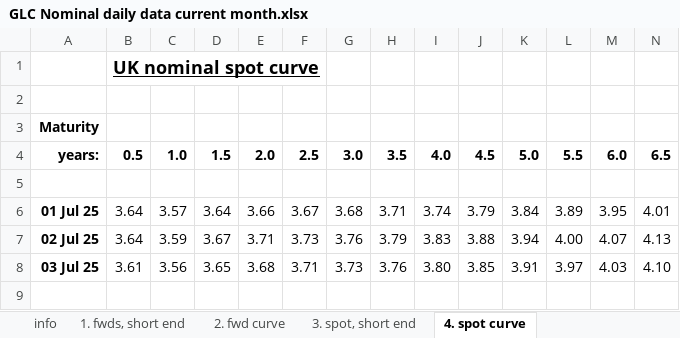
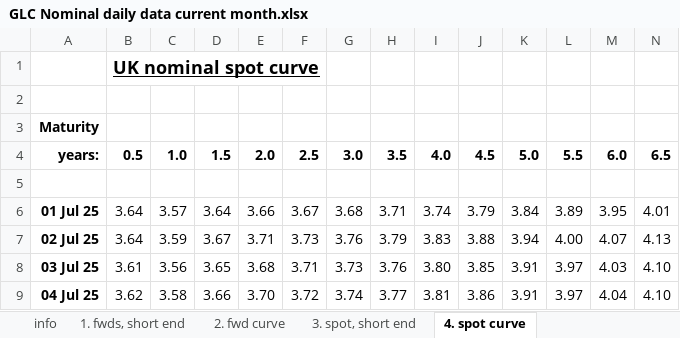
Before and after one commit to nathankelion/mortgage_calculator, an Excel workbook: data/GLC Nominal daily data current month.xlsx, sheet 4. spot curve, drawn as a sheet; only a part is shown; values as stored, in another font and other column widths than the file's, no borders; rows hold the shown columns only; the diff names each change by its address in the sheet, - before the commit and + after, or states it on an @@ line.

```diff
--- a/data/GLC Nominal daily data current month.xlsx (sheet 4. spot curve)
+++ b/data/GLC Nominal daily data current month.xlsx (sheet 4. spot curve)
+row 9: 04 Jul 25 | 3.62 | 3.58 | 3.66 | 3.70 | 3.72 | 3.74 | 3.77 | 3.81 | 3.86 | 3.91 | 3.97 | 4.04 | 4.10
```
Also changed, not shown: sheet 2. fwd curve, sheet 1. fwds, short end, sheet 3. spot, short end.
